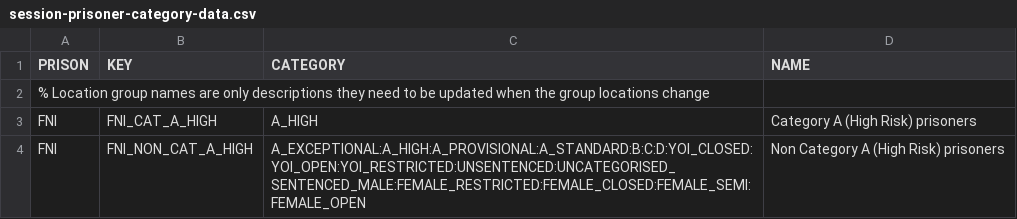
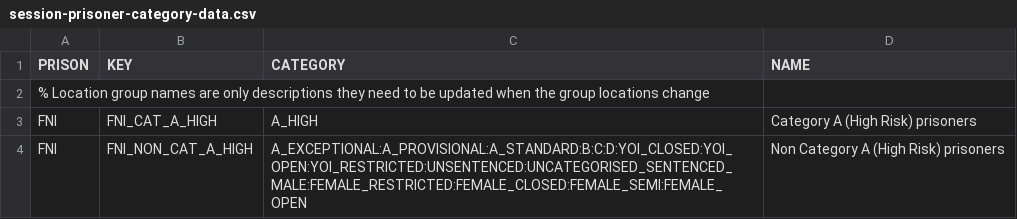
Before and after one commit to ministryofjustice/visit-scheduler, a CSV file: src/main/resources/session-template-data/session-prisoner-category-data.csv, drawn as a sheet.

Commit message:
A_HIGH should not be on FNI_NON_CAT_A_HIGH category grouping.

```diff
--- a/src/main/resources/session-template-data/session-prisoner-category-data.csv
+++ b/src/main/resources/session-template-data/session-prisoner-category-data.csv
@@ -3,2 +3,2 @@ PRISON,KEY,CATEGORY,NAME
 FNI,FNI_CAT_A_HIGH,A_HIGH,Category A (High Risk) prisoners
-FNI,FNI_NON_CAT_A_HIGH,A_EXCEPTIONAL:A_HIGH:A_PROVISIONAL:A_STANDARD:B:C:D:YOI_CLOSED:YOI_OPEN:YOI_RESTRICTED:UNSENTENCED:UNCATEGORISED_SENTENCED_MALE:FEMALE_RESTRICTED:FEMALE_CLOSED:FEMALE_SEMI:FEMALE_OPEN,Non Category A (High Risk) prisoners
+FNI,FNI_NON_CAT_A_HIGH,A_EXCEPTIONAL:A_PROVISIONAL:A_STANDARD:B:C:D:YOI_CLOSED:YOI_OPEN:YOI_RESTRICTED:UNSENTENCED:UNCATEGORISED_SENTENCED_MALE:FEMALE_RESTRICTED:FEMALE_CLOSED:FEMALE_SEMI:FEMALE_OPEN,Non Category A (High Risk) prisoners
```
Also changed, not shown: 1 other file.
